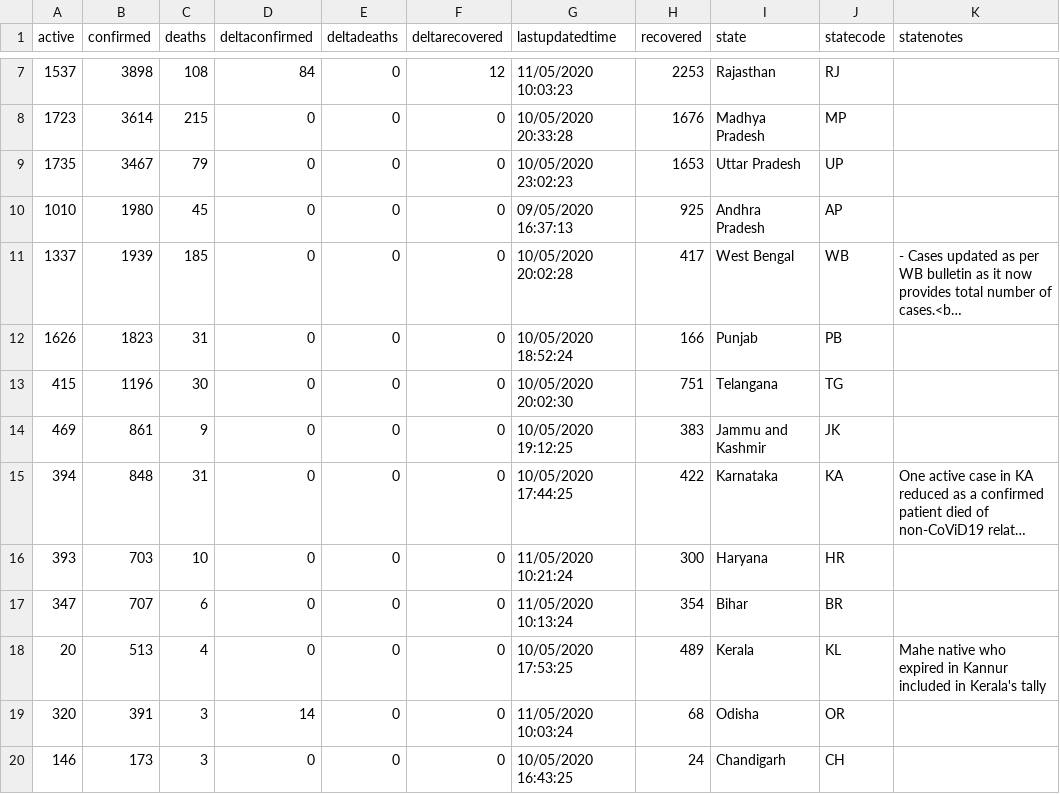
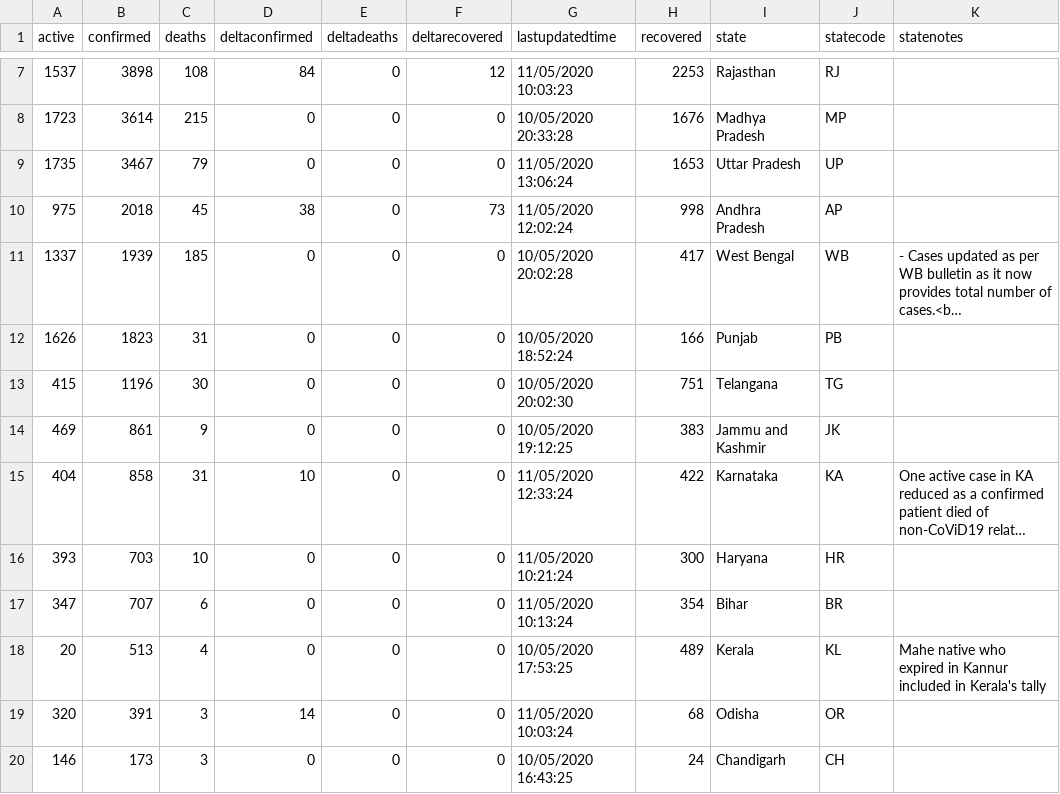
Before and after one commit to aayushgupta97/covid-dash, a CSV file: data/covid_statewise_total_cases.csv, drawn as a sheet; only a part is shown, gaps mark what is left out; long unchanged cells end in …; removed rows and columns are numbered as before the commit, all else as after; the diff covers the shown part only; the diff names each change by its address in the sheet, - before the commit and + after, or states it on an @@ line.

```diff
--- a/data/covid_statewise_total_cases.csv
+++ b/data/covid_statewise_total_cases.csv
-G9 (lastupdatedtime): 10/05/2020 23:02:23
+G9 (lastupdatedtime): 11/05/2020 13:06:24
-row 10: 1010 | 1980 | 45 | 0 | 0 | 0 | 09/05/2020 16:37:13 | 925 | Andhra Pradesh | AP
+row 10: 975 | 2018 | 45 | 38 | 0 | 73 | 11/05/2020 12:02:24 | 998 | Andhra Pradesh | AP
-A15 (active): 394
+A15 (active): 404
-B15 (confirmed): 848
+B15 (confirmed): 858
-D15 (deltaconfirmed): 0
+D15 (deltaconfirmed): 10
-G15 (lastupdatedtime): 10/05/2020 17:44:25
+G15 (lastupdatedtime): 11/05/2020 12:33:24
```
Also changed, not shown: 2 added rows, 2 removed rows and 18 edited cells elsewhere in this file, data/COVID_countrywise_total_data.csv, data/globalstats.csv, 8 other files.
